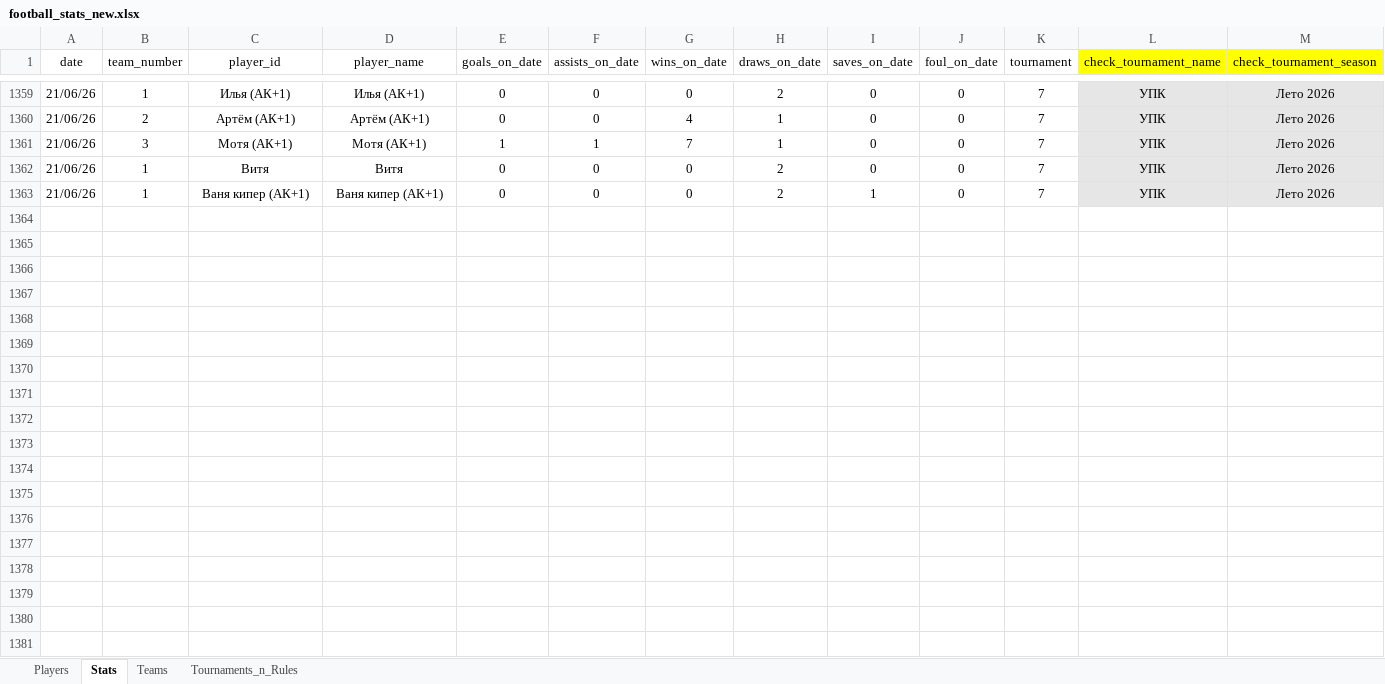
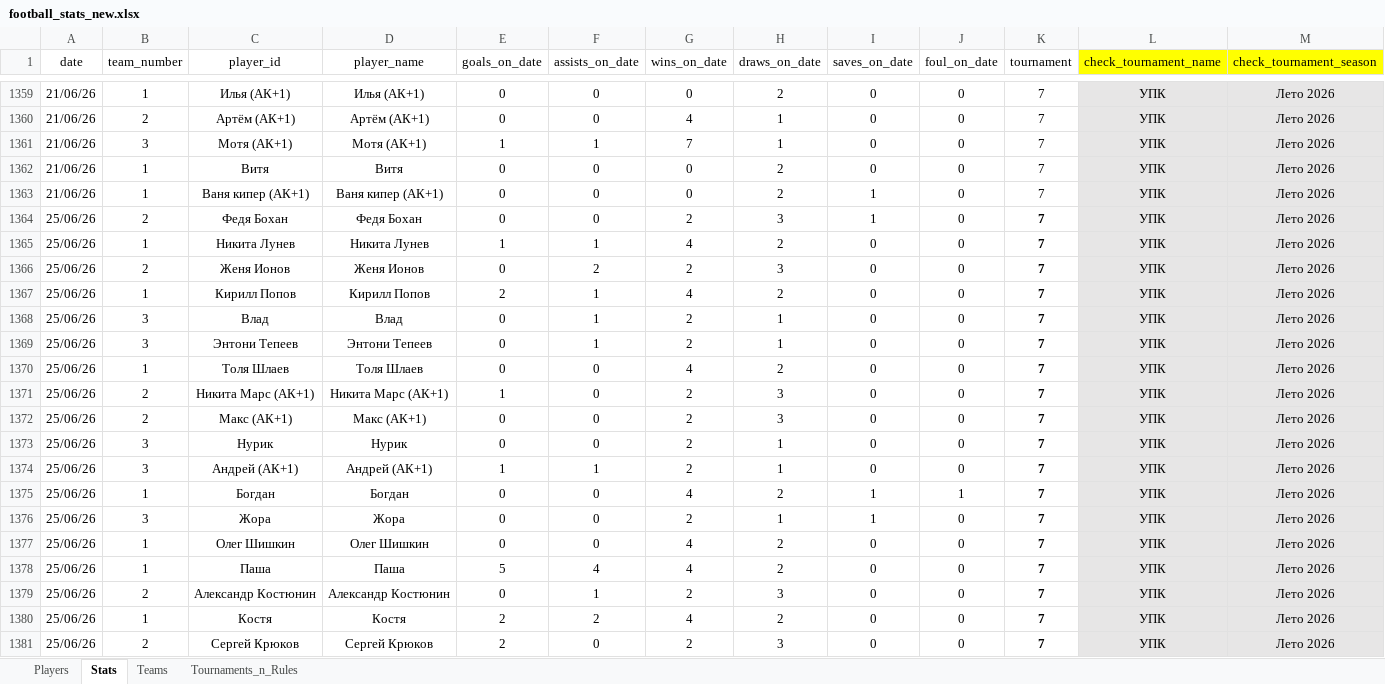
Before and after one commit to Greyusek/football_stats, an Excel workbook: football_stats_new.xlsx, sheet Stats, drawn as a sheet; only a part is shown, gaps mark what is left out; values as stored, in another font and other column widths than the file's, no borders; table styles not drawn; rows hold the shown columns only; the diff covers the shown part only; the diff names each change by its address in the sheet, - before the commit and + after, or states it on an @@ line.

```diff
--- a/football_stats_new.xlsx (sheet Stats)
+++ b/football_stats_new.xlsx (sheet Stats)
+row 1364: 25/06/26 | 2 | Федя Бохан | Федя Бохан | 0 | 0 | 2 | 3 | 1 | 0 | 7 | УПК | Лето 2026
+row 1365: 25/06/26 | 1 | Никита Лунев | Никита Лунев | 1 | 1 | 4 | 2 | 0 | 0 | 7 | УПК | Лето 2026
+row 1366: 25/06/26 | 2 | Женя Ионов | Женя Ионов | 0 | 2 | 2 | 3 | 0 | 0 | 7 | УПК | Лето 2026
+row 1367: 25/06/26 | 1 | Кирилл Попов | Кирилл Попов | 2 | 1 | 4 | 2 | 0 | 0 | 7 | УПК | Лето 2026
+row 1368: 25/06/26 | 3 | Влад | Влад | 0 | 1 | 2 | 1 | 0 | 0 | 7 | УПК | Лето 2026
+row 1369: 25/06/26 | 3 | Энтони Тепеев | Энтони Тепеев | 0 | 1 | 2 | 1 | 0 | 0 | 7 | УПК | Лето 2026
+row 1370: 25/06/26 | 1 | Толя Шлаев | Толя Шлаев | 0 | 0 | 4 | 2 | 0 | 0 | 7 | УПК | Лето 2026
+row 1371: 25/06/26 | 2 | Никита Марс (АК+1) | Никита Марс (АК+1) | 1 | 0 | 2 | 3 | 0 | 0 | 7 | УПК | Лето 2026
+row 1372: 25/06/26 | 2 | Макс (АК+1) | Макс (АК+1) | 0 | 0 | 2 | 3 | 0 | 0 | 7 | УПК | Лето 2026
+row 1373: 25/06/26 | 3 | Нурик | Нурик | 0 | 0 | 2 | 1 | 0 | 0 | 7 | УПК | Лето 2026
+row 1374: 25/06/26 | 3 | Андрей (АК+1) | Андрей (АК+1) | 1 | 1 | 2 | 1 | 0 | 0 | 7 | УПК | Лето 2026
+row 1375: 25/06/26 | 1 | Богдан | Богдан | 0 | 0 | 4 | 2 | 1 | 1 | 7 | УПК | Лето 2026
+row 1376: 25/06/26 | 3 | Жора | Жора | 0 | 0 | 2 | 1 | 1 | 0 | 7 | УПК | Лето 2026
+row 1377: 25/06/26 | 1 | Олег Шишкин | Олег Шишкин | 0 | 0 | 4 | 2 | 0 | 0 | 7 | УПК | Лето 2026
+row 1378: 25/06/26 | 1 | Паша | Паша | 5 | 4 | 4 | 2 | 0 | 0 | 7 | УПК | Лето 2026
+row 1379: 25/06/26 | 2 | Александр Костюнин | Александр Костюнин | 0 | 1 | 2 | 3 | 0 | 0 | 7 | УПК | Лето 2026
+row 1380: 25/06/26 | 1 | Костя | Костя | 2 | 2 | 4 | 2 | 0 | 0 | 7 | УПК | Лето 2026
+row 1381: 25/06/26 | 2 | Сергей Крюков | Сергей Крюков | 2 | 0 | 2 | 3 | 0 | 0 | 7 | УПК | Лето 2026
```
Also changed, not shown: 3 added rows elsewhere in this sheet, sheet Players, sheet Teams, 3 other files.
